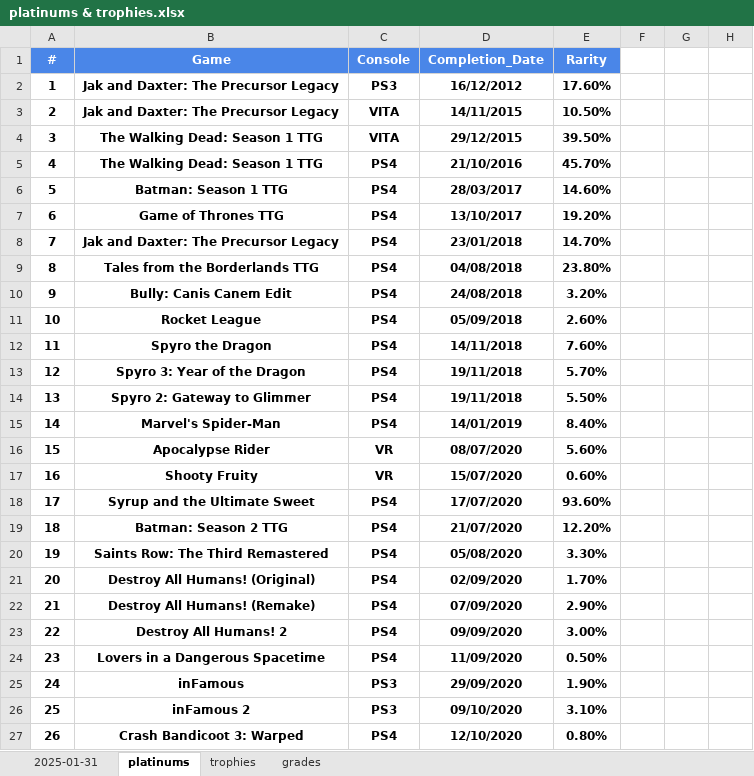
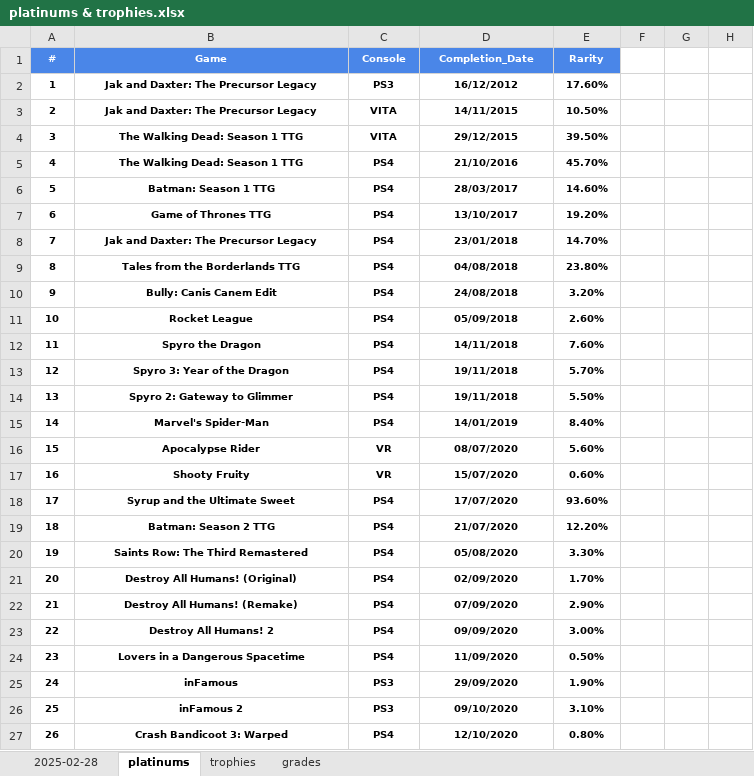
Before and after one commit to hoffjager/databases, an Excel workbook: playstation/output/platinums & trophies.xlsx, sheet platinums, drawn as a sheet; only a part is shown; values as stored, in another font and other column widths than the file's, no borders; charts and pictures not drawn; the diff covers the shown part only; the diff names each change by its address in the sheet, - before the commit and + after, or states it on an @@ line.

Commit message:
Feb 2025 Updates: updated the dates & finances for games played in Feb. tidied the totals to reflect pre-orders of games. renamed & reordered numerous files.

```diff
--- a/playstation/output/platinums & trophies.xlsx (sheet platinums)
+++ b/playstation/output/platinums & trophies.xlsx (sheet platinums)
-sheet tab: 2025-01-31
+sheet tab: 2025-02-28
@@ A1:E27 text size: smaller @@
```
Also changed, not shown: 1 edited cell and cell formats elsewhere in this sheet, sheet grades, sheet trophies, sheet 2025-02-28, charts or pictures, playstation/output/wishlist.xlsx, 47 other files.
